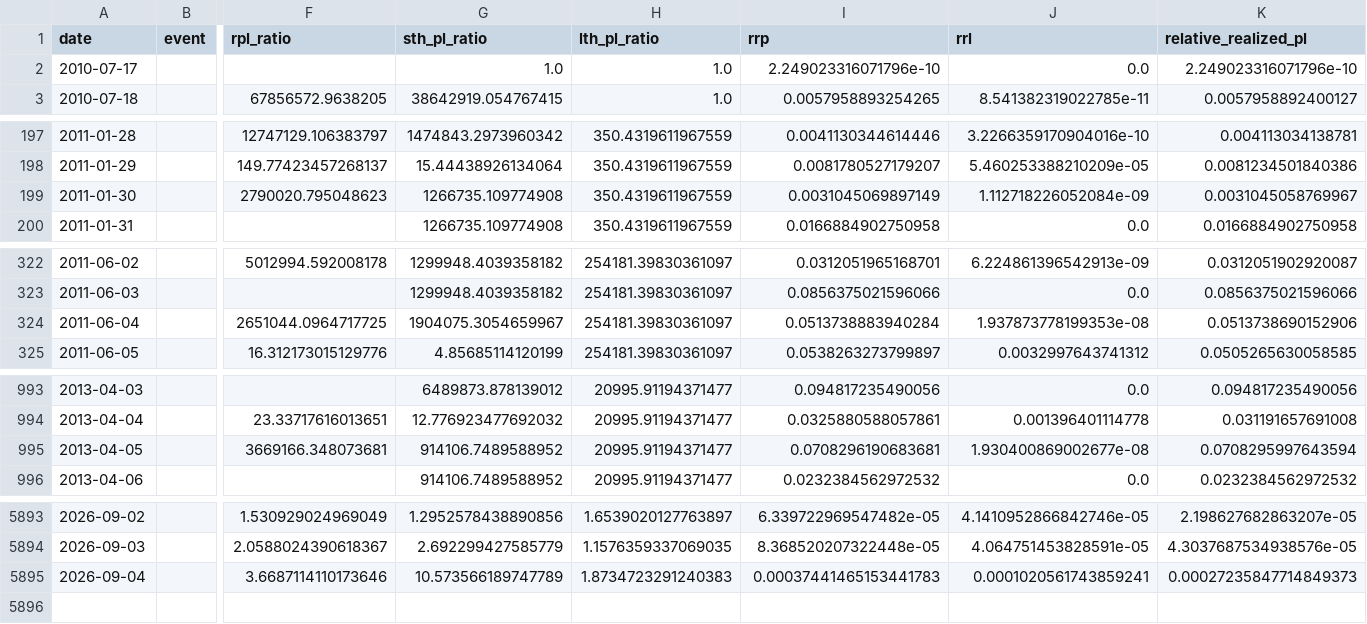
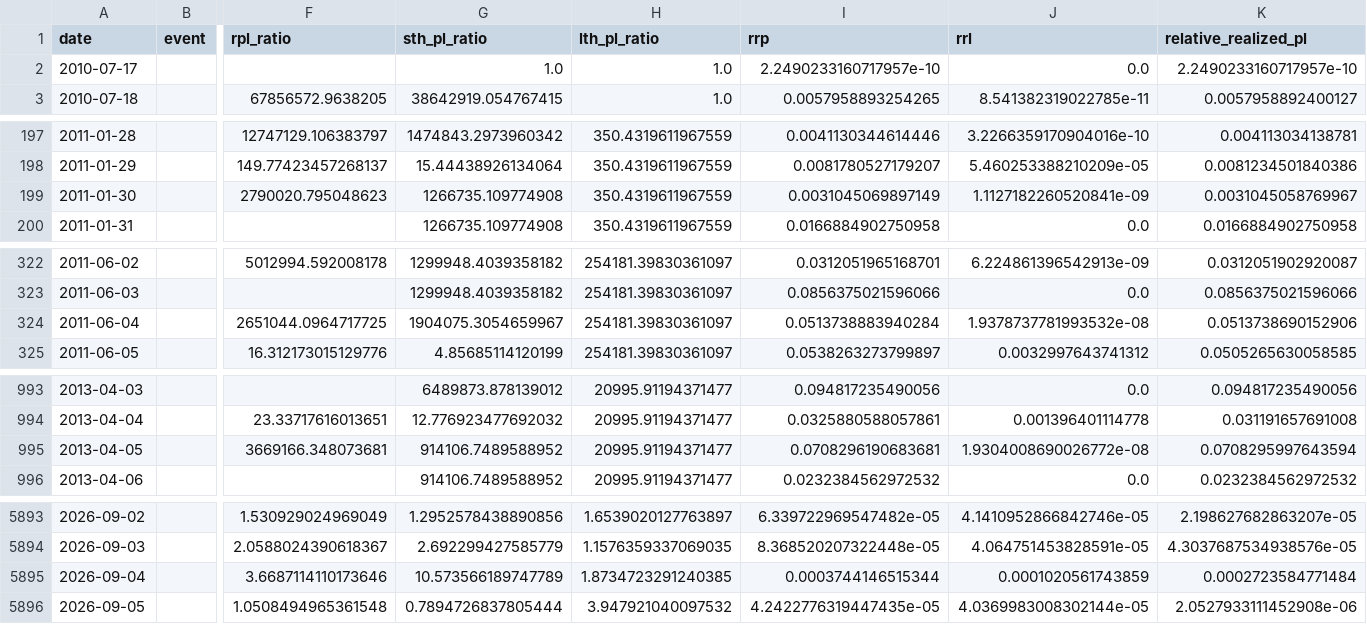
Before and after one commit to yudiyanto88/Onchain-Dashboard, a CSV file: data_pl_events.csv, drawn as a sheet; only a part is shown, gaps mark what is left out; rows hold the shown columns only; the diff covers the shown part only; the diff names each change by its address in the sheet, - before the commit and + after, or states it on an @@ line.

```diff
--- a/data_pl_events.csv
+++ b/data_pl_events.csv
-I2 (rrp): 2.249023316071796e-10
+I2 (rrp): 2.2490233160717957e-10
-K2 (relative_realized_pl): 2.249023316071796e-10
+K2 (relative_realized_pl): 2.2490233160717957e-10
-J199 (rrl): 1.112718226052084e-09
+J199 (rrl): 1.1127182260520841e-09
-J324 (rrl): 1.937873778199353e-08
+J324 (rrl): 1.9378737781993532e-08
-J995 (rrl): 1.930400869002677e-08
+J995 (rrl): 1.9304008690026772e-08
-H5895 (lth_pl_ratio): 1.8734723291240383
+H5895 (lth_pl_ratio): 1.8734723291240385
-I5895 (rrp): 0.00037441465153441783
+I5895 (rrp): 0.0003744146515344
-J5895 (rrl): 0.0001020561743859241
+J5895 (rrl): 0.0001020561743859
-K5895 (relative_realized_pl): 0.00027235847714849373
+K5895 (relative_realized_pl): 0.0002723584771484
+row 5896: 2026-09-05 |  | 1.0508494965361548 | 0.7894726837805444 | 3.947921040097532 | 4.2422776319447435e-05 | 4.0369983008302144e-05 | 2.0527933111452908e-06
```
Also changed, not shown: 2 edited cells elsewhere in this file, data_cdd.csv, data_momentum.csv, 11 other files.
